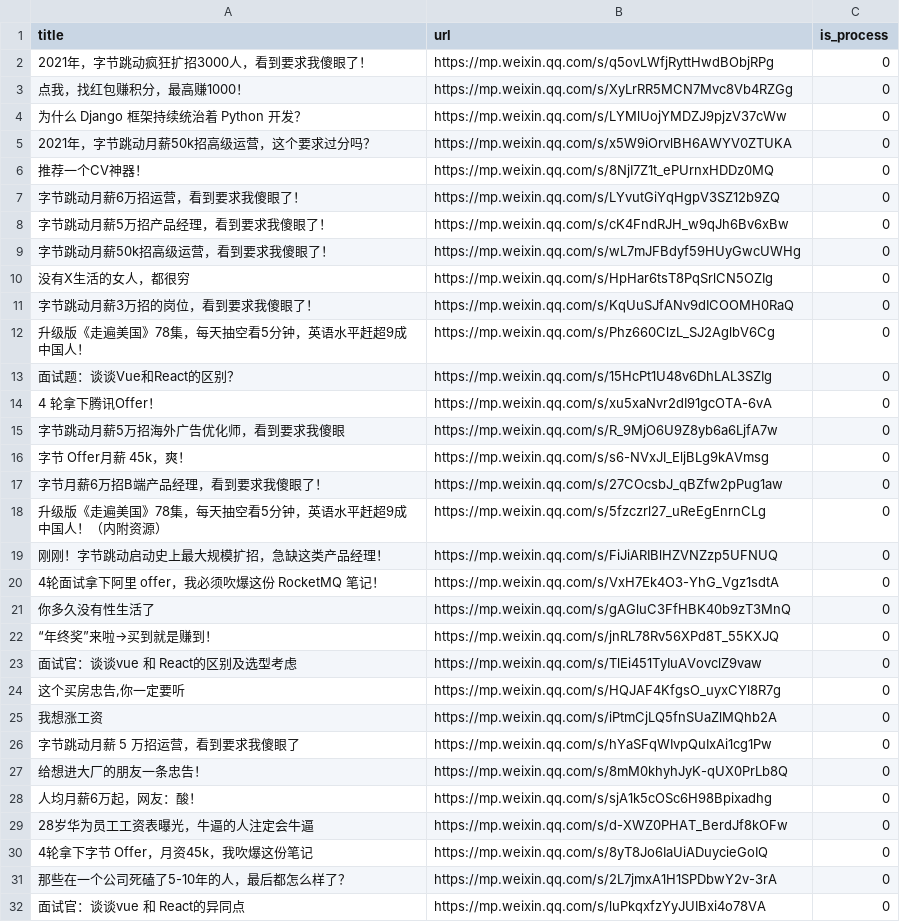
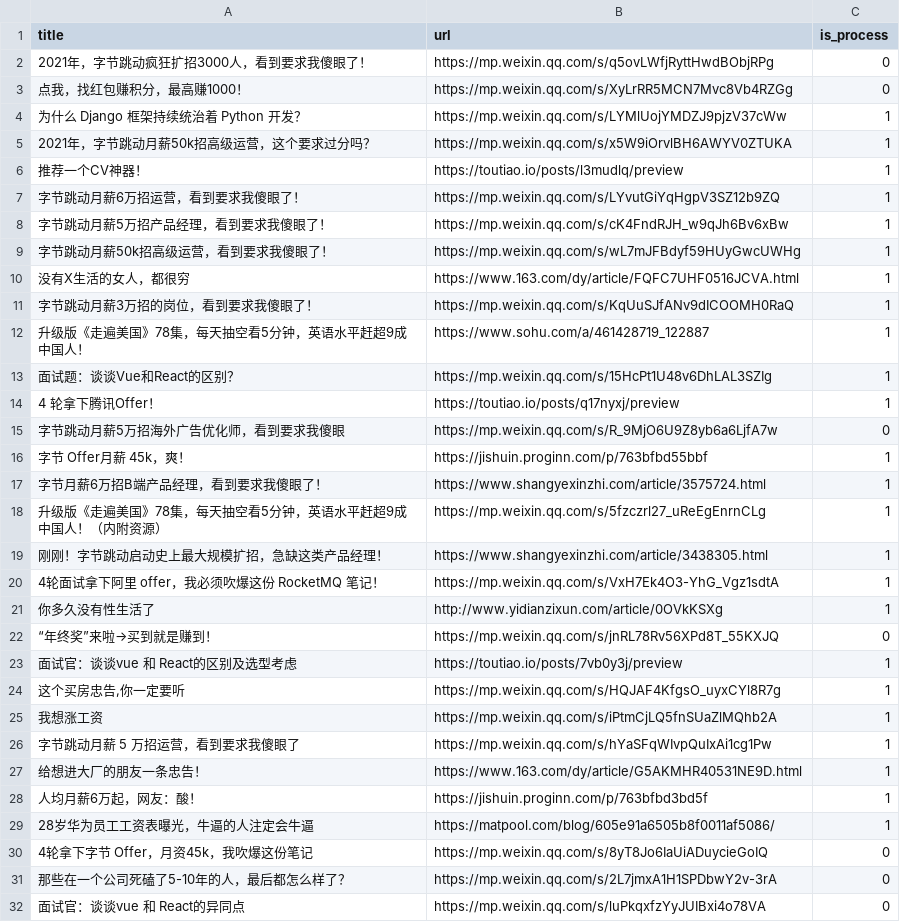
Before and after one commit to howie6879/liuli, a CSV file: .files/datasets/ads.csv, drawn as a sheet; only a part is shown; the diff covers the shown part only.

```diff
--- a/.files/datasets/ads.csv
+++ b/.files/datasets/ads.csv
@@ -3,28 +3,28 @@ title,url,is_process
 点我，找红包赚积分，最高赚1000！,https://mp.weixin.qq.com/s/XyLrRR5MCN7Mvc8Vb4RZGg,0
-为什么 Django 框架持续统治着 Python 开发？,https://mp.weixin.qq.com/s/LYMlUojYMDZJ9pjzV37cWw,0
-2021年，字节跳动月薪50k招高级运营，这个要求过分吗？,https://mp.weixin.qq.com/s/x5W9iOrvlBH6AWYV0ZTUKA,0
-推荐一个CV神器！,https://mp.weixin.qq.com/s/8NjI7Z1t_ePUrnxHDDz0MQ,0
-字节跳动月薪6万招运营，看到要求我傻眼了！,https://mp.weixin.qq.com/s/LYvutGiYqHgpV3SZ12b9ZQ,0
-字节跳动月薪5万招产品经理，看到要求我傻眼了！,https://mp.weixin.qq.com/s/cK4FndRJH_w9qJh6Bv6xBw,0
-字节跳动月薪50k招高级运营，看到要求我傻眼了！,https://mp.weixin.qq.com/s/wL7mJFBdyf59HUyGwcUWHg,0
-没有X生活的女人，都很穷,https://mp.weixin.qq.com/s/HpHar6tsT8PqSrlCN5OZIg,0
-字节跳动月薪3万招的岗位，看到要求我傻眼了！,https://mp.weixin.qq.com/s/KqUuSJfANv9dICOOMH0RaQ,0
-升级版《走遍美国》78集，每天抽空看5分钟，英语水平赶超9成中国人！,https://mp.weixin.qq.com/s/Phz660ClzL_SJ2AglbV6Cg,0
-面试题：谈谈Vue和React的区别？,https://mp.weixin.qq.com/s/15HcPt1U48v6DhLAL3SZIg,0
-4 轮拿下腾讯Offer！,https://mp.weixin.qq.com/s/xu5xaNvr2dI91gcOTA-6vA,0
+为什么 Django 框架持续统治着 Python 开发？,https://mp.weixin.qq.com/s/LYMlUojYMDZJ9pjzV37cWw,1
+2021年，字节跳动月薪50k招高级运营，这个要求过分吗？,https://mp.weixin.qq.com/s/x5W9iOrvlBH6AWYV0ZTUKA,1
+推荐一个CV神器！,https://toutiao.io/posts/l3mudlq/preview,1
+字节跳动月薪6万招运营，看到要求我傻眼了！,https://mp.weixin.qq.com/s/LYvutGiYqHgpV3SZ12b9ZQ,1
+字节跳动月薪5万招产品经理，看到要求我傻眼了！,https://mp.weixin.qq.com/s/cK4FndRJH_w9qJh6Bv6xBw,1
+字节跳动月薪50k招高级运营，看到要求我傻眼了！,https://mp.weixin.qq.com/s/wL7mJFBdyf59HUyGwcUWHg,1
+没有X生活的女人，都很穷,https://www.163.com/dy/article/FQFC7UHF0516JCVA.html,1
+字节跳动月薪3万招的岗位，看到要求我傻眼了！,https://mp.weixin.qq.com/s/KqUuSJfANv9dICOOMH0RaQ,1
+升级版《走遍美国》78集，每天抽空看5分钟，英语水平赶超9成中国人！,https://www.sohu.com/a/461428719_122887,1
+面试题：谈谈Vue和React的区别？,https://mp.weixin.qq.com/s/15HcPt1U48v6DhLAL3SZIg,1
+4 轮拿下腾讯Offer！,https://toutiao.io/posts/q17nyxj/preview,1
 字节跳动月薪5万招海外广告优化师，看到要求我傻眼,https://mp.weixin.qq.com/s/R_9MjO6U9Z8yb6a6LjfA7w,0
-字节 Offer月薪 45k，爽！,https://mp.weixin.qq.com/s/s6-NVxJI_EljBLg9kAVmsg,0
-字节月薪6万招B端产品经理，看到要求我傻眼了！,https://mp.weixin.qq.com/s/27COcsbJ_qBZfw2pPug1aw,0
-升级版《走遍美国》78集，每天抽空看5分钟，英语水平赶超9成中国人！（内附资源）,https://mp.weixin.qq.com/s/5fzczrl27_uReEgEnrnCLg,0
-刚刚！字节跳动启动史上最大规模扩招，急缺这类产品经理！,https://mp.weixin.qq.com/s/FiJiARIBlHZVNZzp5UFNUQ,0
-4轮面试拿下阿里 offer，我必须吹爆这份 RocketMQ 笔记！,https://mp.weixin.qq.com/s/VxH7Ek4O3-YhG_Vgz1sdtA,0
-你多久没有性生活了,https://mp.weixin.qq.com/s/gAGluC3FfHBK40b9zT3MnQ,0
+字节 Offer月薪 45k，爽！,https://jishuin.proginn.com/p/763bfbd55bbf,1
+字节月薪6万招B端产品经理，看到要求我傻眼了！,https://www.shangyexinzhi.com/article/3575724.html,1
+升级版《走遍美国》78集，每天抽空看5分钟，英语水平赶超9成中国人！（内附资源）,https://mp.weixin.qq.com/s/5fzczrl27_uReEgEnrnCLg,1
+刚刚！字节跳动启动史上最大规模扩招，急缺这类产品经理！,https://www.shangyexinzhi.com/article/3438305.html,1
+4轮面试拿下阿里 offer，我必须吹爆这份 RocketMQ 笔记！,https://mp.weixin.qq.com/s/VxH7Ek4O3-YhG_Vgz1sdtA,1
+你多久没有性生活了,http://www.yidianzixun.com/article/0OVkKSXg,1
 “年终奖”来啦→买到就是赚到！,https://mp.weixin.qq.com/s/jnRL78Rv56XPd8T_55KXJQ,0
-面试官：谈谈vue 和 React的区别及选型考虑,https://mp.weixin.qq.com/s/TlEi451TyIuAVovclZ9vaw,0
-"这个买房忠告,你一定要听",https://mp.weixin.qq.com/s/HQJAF4KfgsO_uyxCYl8R7g,0
-我想涨工资,https://mp.weixin.qq.com/s/iPtmCjLQ5fnSUaZlMQhb2A,0
-字节跳动月薪 5 万招运营，看到要求我傻眼了,https://mp.weixin.qq.com/s/hYaSFqWIvpQuIxAi1cg1Pw,0
-给想进大厂的朋友一条忠告！,https://mp.weixin.qq.com/s/8mM0khyhJyK-qUX0PrLb8Q,0
-人均月薪6万起，网友：酸！,https://mp.weixin.qq.com/s/sjA1k5cOSc6H98Bpixadhg,0
-28岁华为员工工资表曝光，牛逼的人注定会牛逼,https://mp.weixin.qq.com/s/d-XWZ0PHAT_BerdJf8kOFw,0
+面试官：谈谈vue 和 React的区别及选型考虑,https://toutiao.io/posts/7vb0y3j/preview,1
+"这个买房忠告,你一定要听",https://mp.weixin.qq.com/s/HQJAF4KfgsO_uyxCYl8R7g,1
+我想涨工资,https://mp.weixin.qq.com/s/iPtmCjLQ5fnSUaZlMQhb2A,1
+字节跳动月薪 5 万招运营，看到要求我傻眼了,https://mp.weixin.qq.com/s/hYaSFqWIvpQuIxAi1cg1Pw,1
+给想进大厂的朋友一条忠告！,https://www.163.com/dy/article/G5AKMHR40531NE9D.html,1
+人均月薪6万起，网友：酸！,https://jishuin.proginn.com/p/763bfbd3bd5f,1
+28岁华为员工工资表曝光，牛逼的人注定会牛逼,https://matpool.com/blog/605e91a6505b8f0011af5086/,1
 4轮拿下字节 Offer，月资45k，我吹爆这份笔记,https://mp.weixin.qq.com/s/8yT8Jo6IaUiADuycieGoIQ,0
```
Also changed, not shown: 6 removed rows and 51 edited cells elsewhere in this file, 3 other files.
